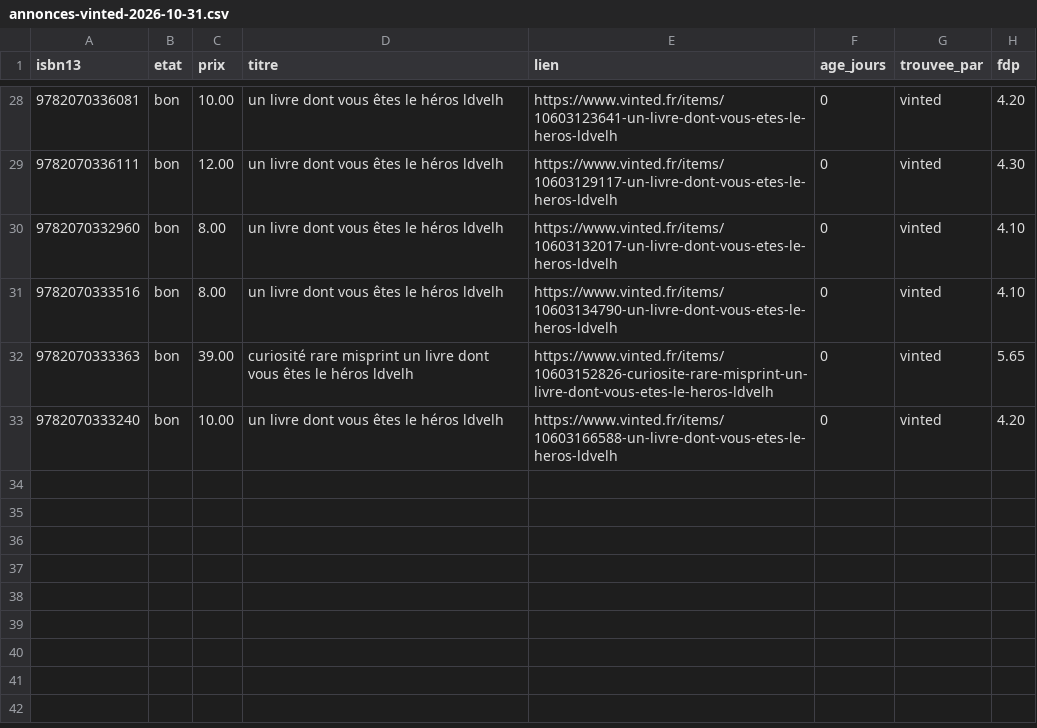
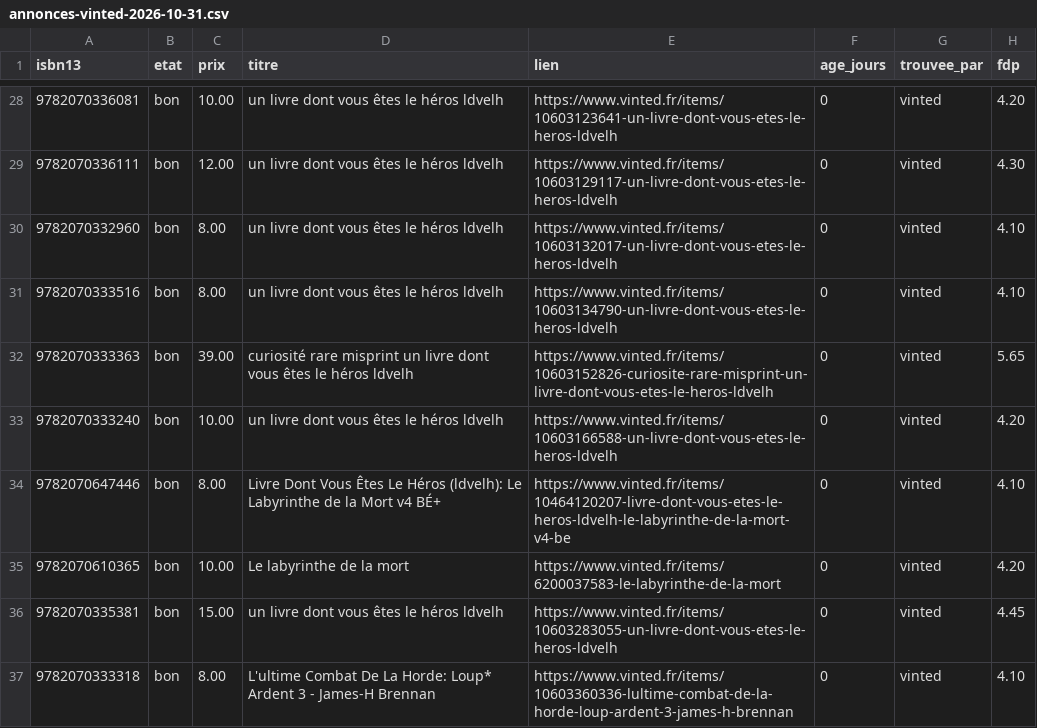
Before and after one commit to loliba92/LDVELH, a CSV file: data/raw/occasion/annonces-vinted-2026-10-31.csv, drawn as a sheet; only a part is shown, gaps mark what is left out; the diff names each change by its address in the sheet, - before the commit and + after, or states it on an @@ line.

```diff
--- a/data/raw/occasion/annonces-vinted-2026-10-31.csv
+++ b/data/raw/occasion/annonces-vinted-2026-10-31.csv
+row 34: 9782070647446 | bon | 8.00 | Livre Dont Vous Êtes Le Héros (ldvelh): Le Labyrinthe de la Mort v4 BÉ+ | https://www.vinted.fr/items/10464120207-livre-dont-vous-etes-le-heros-ldvelh-le-labyrinthe-de-la-mort-v4-be | 0 | vinted | 4.10
+row 35: 9782070610365 | bon | 10.00 | Le labyrinthe de la mort | https://www.vinted.fr/items/6200037583-le-labyrinthe-de-la-mort | 0 | vinted | 4.20
+row 36: 9782070335381 | bon | 15.00 | un livre dont vous êtes le héros ldvelh | https://www.vinted.fr/items/10603283055-un-livre-dont-vous-etes-le-heros-ldvelh | 0 | vinted | 4.45
+row 37: 9782070333318 | bon | 8.00 | L'ultime Combat De La Horde: Loup* Ardent 3 - James-H Brennan | https://www.vinted.fr/items/10603360336-lultime-combat-de-la-horde-loup-ardent-3-james-h-brennan | 0 | vinted | 4.10
```
Also changed, not shown: data/raw/occasion/vinted-2026-10-31.csv, 10 other files.
